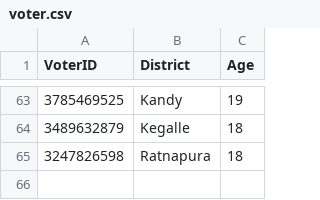
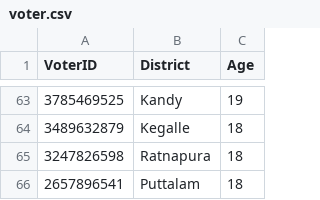
Before and after one commit to methasha20250805/VoterManagementSystem, a CSV file: voter.csv, drawn as a sheet; only a part is shown, gaps mark what is left out; the diff names each change by its address in the sheet, - before the commit and + after, or states it on an @@ line.

Commit message:
adding voters

```diff
--- a/voter.csv
+++ b/voter.csv
+row 66: 2657896541 | Puttalam | 18
```
